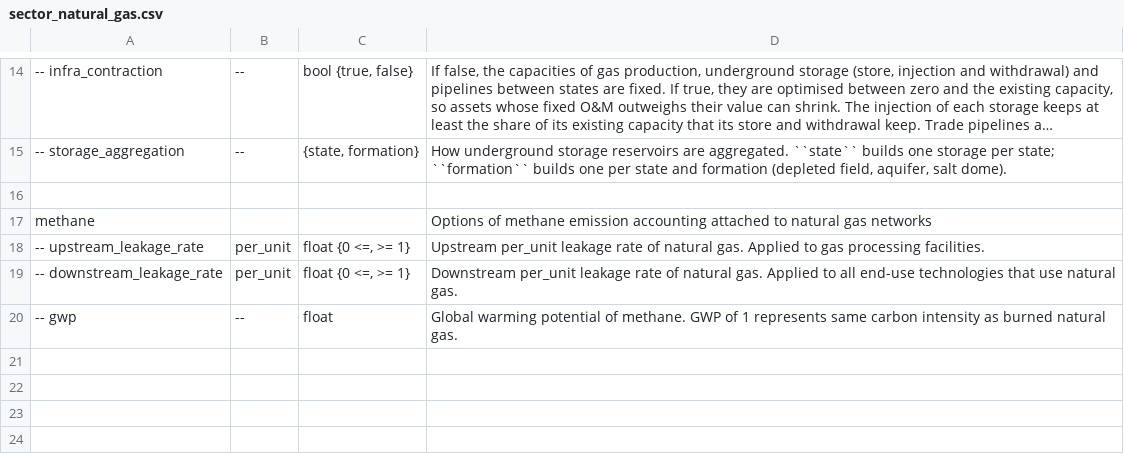
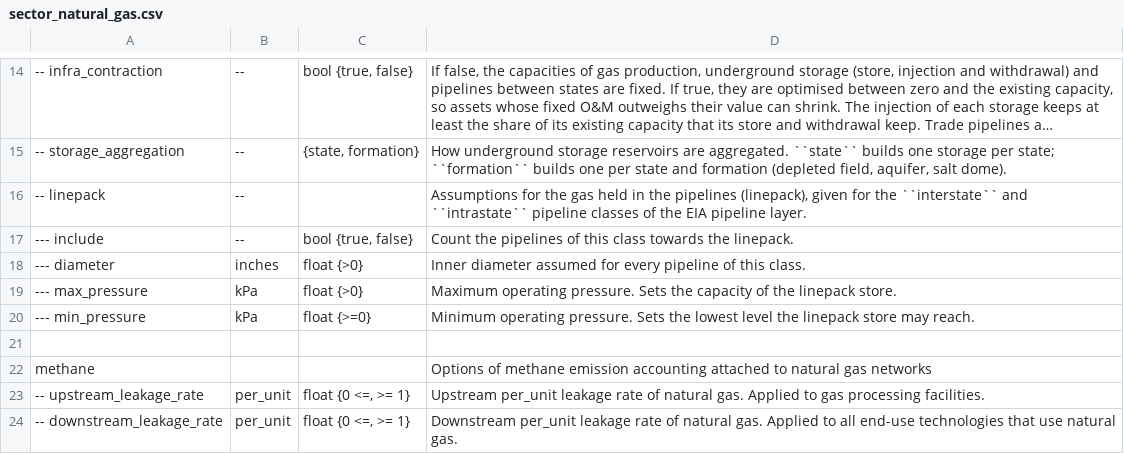
Before and after one commit to PyPSA/pypsa-usa, a CSV file: docs/source/configtables/sector_natural_gas.csv, drawn as a sheet; only a part is shown, gaps mark what is left out; the shorter side is filled out with more unchanged rows; long unchanged cells end in …; the diff names each change by its address in the sheet, - before the commit and + after, or states it on an @@ line.

```diff
--- a/docs/source/configtables/sector_natural_gas.csv
+++ b/docs/source/configtables/sector_natural_gas.csv
+row 16: -- linepack | -- |  | Assumptions for the gas held in the pipelines (linepack), given for the ``interstate`` and ``intrastate`` pipeline classes of the EIA pipeline layer.
+row 17: --- include | -- | bool {true, false} | Count the pipelines of this class towards the linepack.
+row 18: --- diameter | inches | float {>0} | Inner diameter assumed for every pipeline of this class.
+row 19: --- max_pressure | kPa | float {>0} | Maximum operating pressure. Sets the capacity of the linepack store.
+row 20: --- min_pressure | kPa | float {>=0} | Minimum operating pressure. Sets the lowest level the linepack store may reach.
```
Also changed, not shown: 3 other files.
